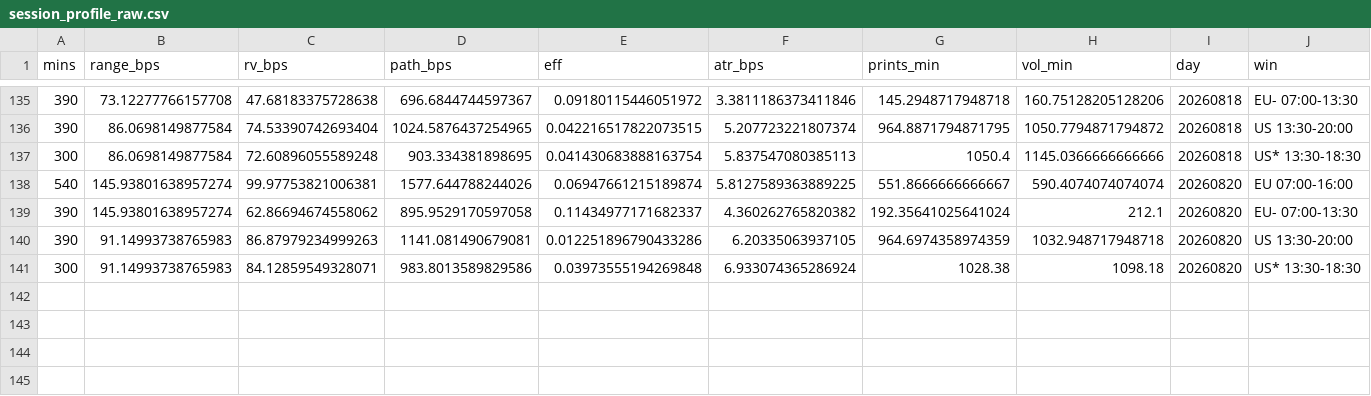
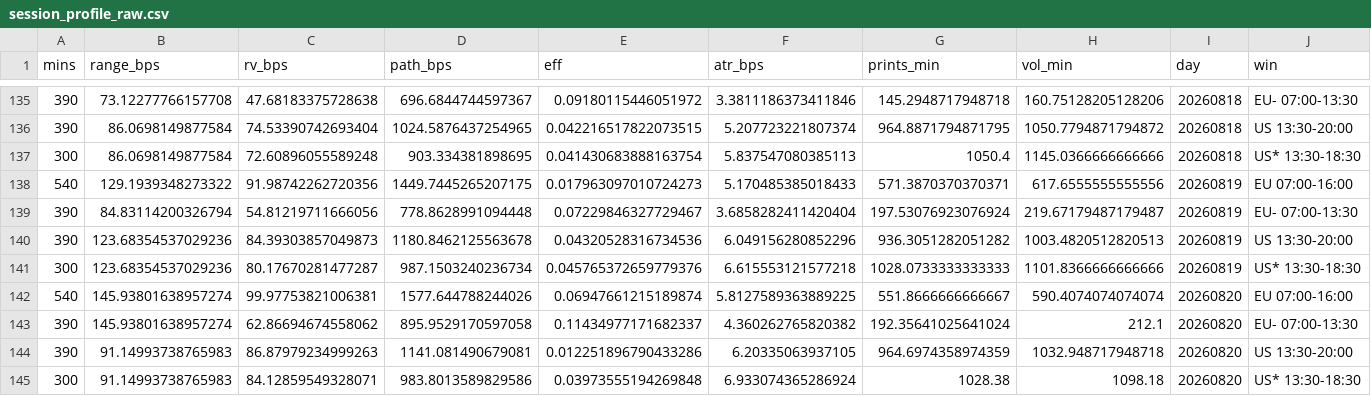
Before and after one commit to smartybash/Claude-1, a CSV file: reports/session_profile_raw.csv, drawn as a sheet; only a part is shown, gaps mark what is left out; rows hold the shown columns only; the diff names each change by its address in the sheet, - before the commit and + after, or states it on an @@ line.

```diff
--- a/reports/session_profile_raw.csv
+++ b/reports/session_profile_raw.csv
+row 138: 540 | 129.1939348273322 | 91.98742262720356 | 1449.7445265207175 | 0.017963097010724273 | 5.170485385018433 | 571.3870370370371 | 617.6555555555556 | 20260819 | EU 07:00-16:00
+row 139: 390 | 84.83114200326794 | 54.81219711666056 | 778.8628991094448 | 0.07229846327729467 | 3.6858282411420404 | 197.53076923076924 | 219.67179487179487 | 20260819 | EU- 07:00-13:30
+row 140: 390 | 123.68354537029236 | 84.39303857049873 | 1180.8462125563678 | 0.04320528316734536 | 6.049156280852296 | 936.3051282051282 | 1003.4820512820513 | 20260819 | US 13:30-20:00
+row 141: 300 | 123.68354537029236 | 80.17670281477287 | 987.1503240236734 | 0.045765372659779376 | 6.615553121577218 | 1028.0733333333333 | 1101.8366666666666 | 20260819 | US* 13:30-18:30
```
Also changed, not shown: reports/session_profile_signals.csv, 11 other files.
